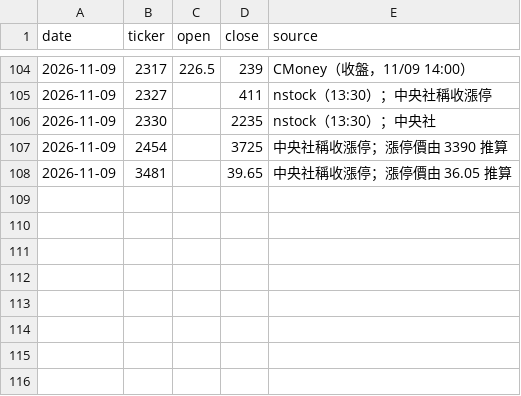
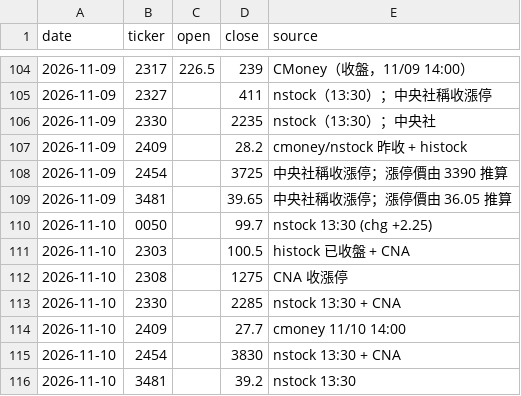
Before and after one commit to markwu831-prog/tw-stock-news, a CSV file: data/prices_daily.csv, drawn as a sheet; only a part is shown, gaps mark what is left out.

```diff
--- a/data/prices_daily.csv
+++ b/data/prices_daily.csv
@@ -106,3 +106,11 @@ date,ticker,open,close,source
 2026-11-09,2330,,2235,nstock（13:30）；中央社
+2026-11-09,2409,,28.2,cmoney/nstock 昨收 + histock
 2026-11-09,2454,,3725,中央社稱收漲停；漲停價由 3390 推算
 2026-11-09,3481,,39.65,中央社稱收漲停；漲停價由 36.05 推算
+2026-11-10,0050,,99.7,nstock 13:30 (chg +2.25)
+2026-11-10,2303,,100.5,histock 已收盤 + CNA
+2026-11-10,2308,,1275,CNA 收漲停
+2026-11-10,2330,,2285,nstock 13:30 + CNA
+2026-11-10,2409,,27.7,cmoney 11/10 14:00
+2026-11-10,2454,,3830,nstock 13:30 + CNA
+2026-11-10,3481,,39.2,nstock 13:30
```
Also changed, not shown: data/predictions_daily.csv, 1 other file.
